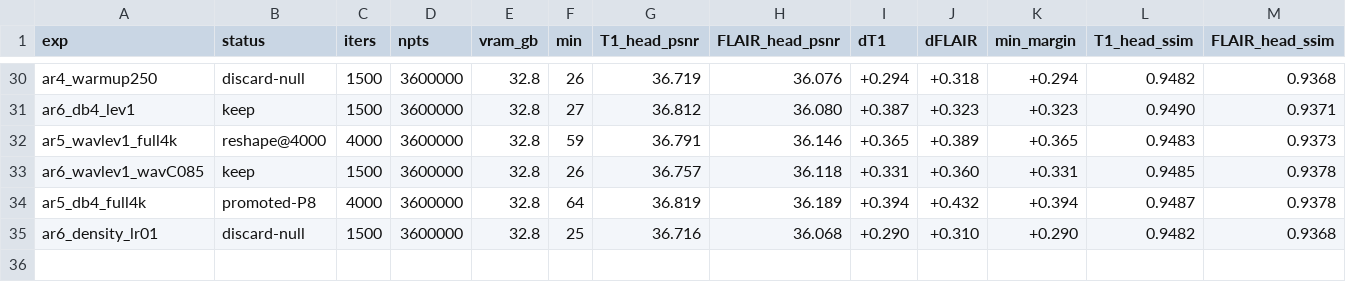
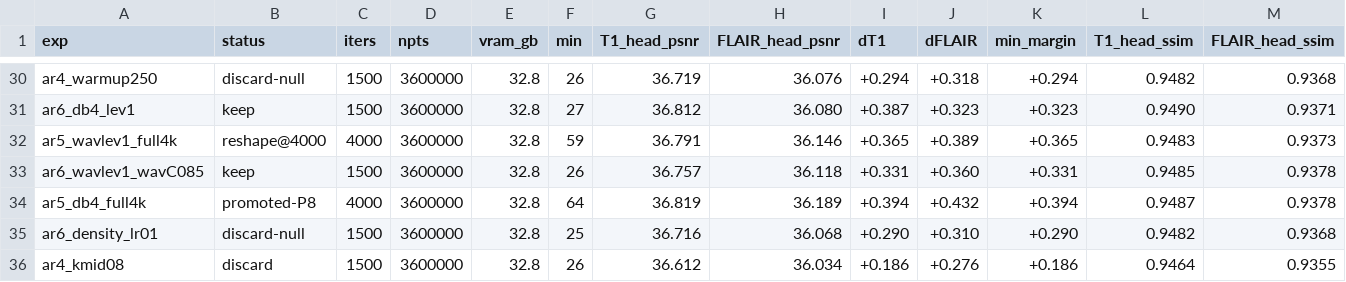
Before and after one commit to sober235/mcgs, a TSV file: autoresearch_jyz_af12.tsv, drawn as a sheet; only a part is shown, gaps mark what is left out; rows hold the shown columns only; the diff names each change by its address in the sheet, - before the commit and + after, or states it on an @@ line.

Commit message:
autoresearch jyz af12: k-space mid weight 0.8 loses 0.16 / 0.06 dB, discarded; band weights settled

```diff
--- a/autoresearch_jyz_af12.tsv
+++ b/autoresearch_jyz_af12.tsv
+row 36: ar4_kmid08 | discard | 1500 | 3600000 | 32.8 | 26 | 36.612 | 36.034 | +0.186 | +0.276 | +0.186 | 0.9464 | 0.9355
```
Also changed, not shown: 1 other file.
